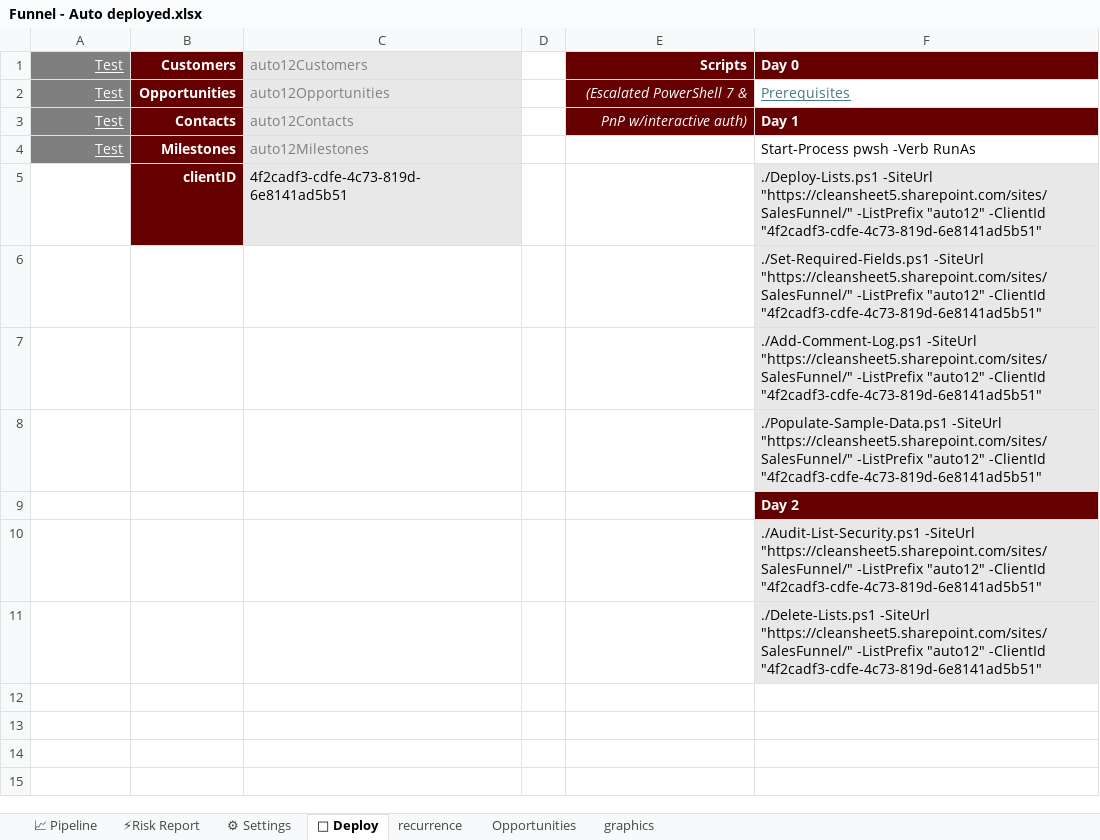
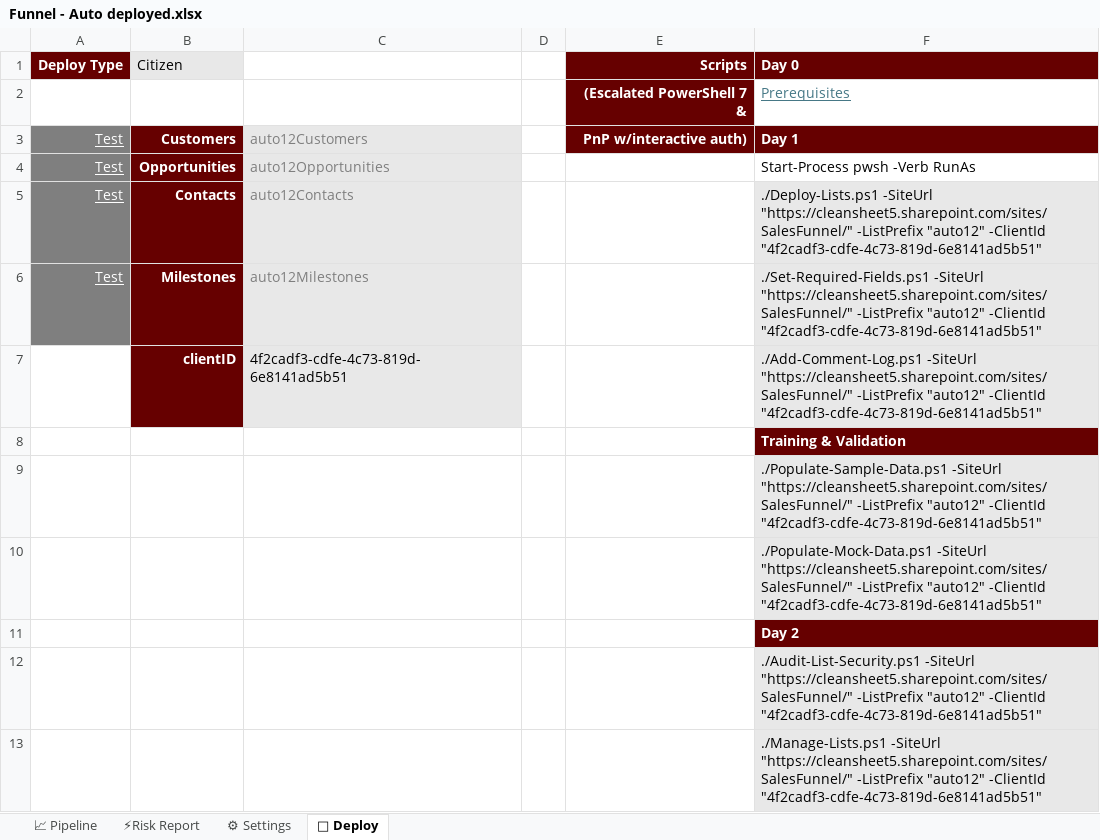
Before and after one commit to pgaljan/funneler, an Excel workbook: frontend/Funnel - Auto deployed.xlsx, sheet 🚀 Deploy, drawn as a sheet; values as stored, in another font and other column widths than the file's, no borders; conditional formats not drawn; removed rows and columns are numbered as before the commit, all else as after; the diff names each change by its address in the sheet, - before the commit and + after, or states it on an @@ line.

```diff
--- a/frontend/Funnel - Auto deployed.xlsx (sheet 🚀 Deploy)
+++ b/frontend/Funnel - Auto deployed.xlsx (sheet 🚀 Deploy)
@@ sheet tab hidden: recurrence @@
@@ sheet tab hidden: Opportunities @@
@@ sheet tab hidden: graphics @@
+row 1: Deploy Type | Citizen |  |  | Scripts | Day 0
+row 2:  |  |  |  | (Escalated PowerShell 7 & | Prerequisites
-E3: Scripts
+E3: PnP w/interactive auth)
-F3: Day 0
+F3: Day 1
-E4: (Escalated PowerShell 7 &
+E4: (empty)
-E4:E5 fill: #660000
+E4:E5 fill: none
-F4: Prerequisites
+F4: Start-Process pwsh -Verb RunAs
@@ F4 underline: on → off, text colour: #467886 → black @@
-E5: PnP w/interactive auth)
+E5: (empty)
-F5: Day 1
+F5: ./Deploy-Lists.ps1 -SiteUrl "https://cleansheet5.sharepoint.com/sites/SalesFunnel/" -ListPrefix "auto12" -ClientId "4f2cadf3-cdfe-4c73-819d-6e8141ad5b51"
@@ F5 fill: #660000 → #E8E8E8, bold: on → off, text colour: #FFFFFF → black @@
-F6: Start-Process pwsh -Verb RunAs
+F6: ./Set-Required-Fields.ps1 -SiteUrl "https://cleansheet5.sharepoint.com/sites/SalesFunnel/" -ListPrefix "auto12" -ClientId "4f2cadf3-cdfe-4c73-819d-6e8141ad5b51"
-F6 fill: none
+F6 fill: #E8E8E8
-F7: ./Deploy-Lists.ps1 -SiteUrl "https://cleansheet5.sharepoint.com/sites/SalesFunnel/"…
+F7: ./Add-Comment-Log.ps1 -SiteUrl "https://cleansheet5.sharepoint.com/sites/SalesFunnel/"…
-F8: ./Set-Required-Fields.ps1 -SiteUrl "https://cleansheet5.sharepoint.com/sites/SalesFunnel/" -ListPrefix "auto12" -ClientId "4f2cadf3-cdfe-4c73-819d-6e8141ad5b51"
+F8: Training & Validation
@@ F8 fill: #E8E8E8 → #660000, bold: off → on, text colour: black → #FFFFFF @@
-row 7:  |  |  |  |  | ./Add-Comment-Log.ps1 -SiteUrl "https://cleansheet5.sharepoint.com/sites/SalesFunnel/" -ListPrefix "auto12" -ClientId "4f2cadf3-cdfe-4c73-819d-6e8141ad5b51"
+row 10:  |  |  |  |  | ./Populate-Mock-Data.ps1 -SiteUrl "https://cleansheet5.sharepoint.com/sites/SalesFunnel/" -ListPrefix "auto12" -ClientId "4f2cadf3-cdfe-4c73-819d-6e8141ad5b51"
-F13: ./Delete-Lists.ps1 -SiteUrl "https://cleansheet5.sharepoint.com/sites/SalesFunnel/"…
+F13: ./Manage-Lists.ps1 -SiteUrl "https://cleansheet5.sharepoint.com/sites/SalesFunnel/"…
```
Also changed, not shown: sheet ⚡Risk Report, sheet 📈 Pipeline, sheet ⚙ Settings, hidden cells, charts or pictures.
